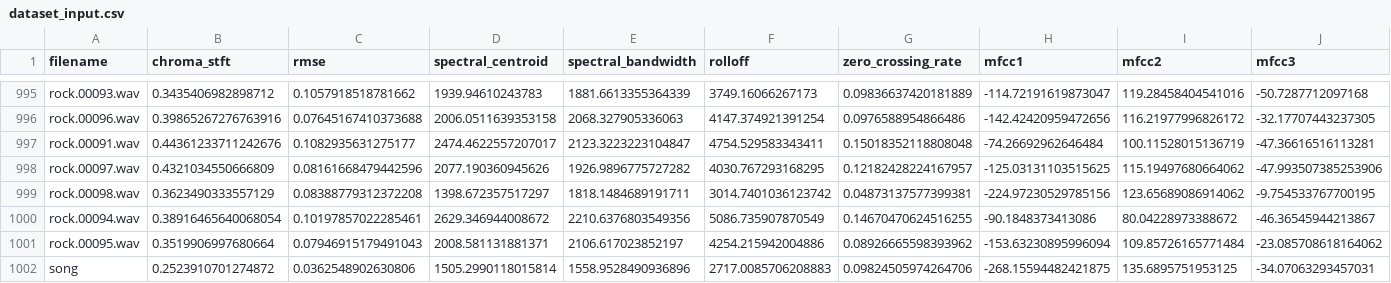
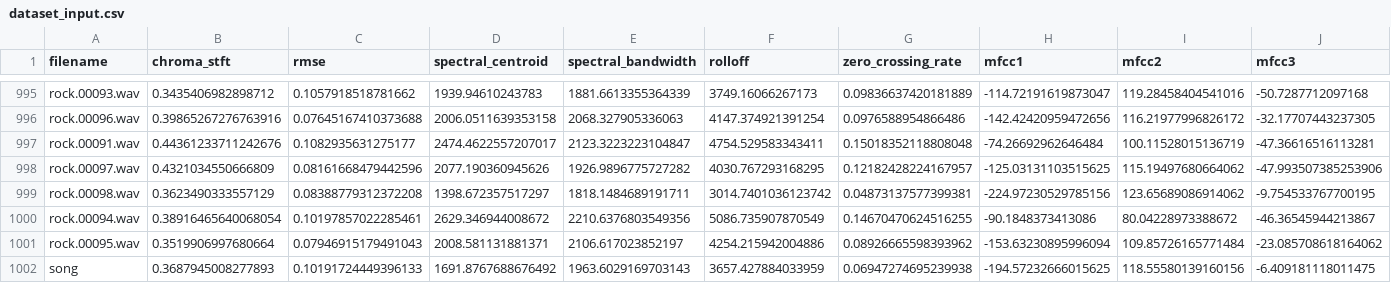
Before and after one commit to Vice-Inc/DiplomaWebApp, a CSV file: DiplomaWebApp/wwwroot/python/dataset_input.csv, drawn as a sheet; only a part is shown, gaps mark what is left out; the diff covers the shown part only; the diff names each change by its address in the sheet, - before the commit and + after, or states it on an @@ line.

```diff
--- a/DiplomaWebApp/wwwroot/python/dataset_input.csv
+++ b/DiplomaWebApp/wwwroot/python/dataset_input.csv
-B1002 (chroma_stft): 0.2523910701274872
+B1002 (chroma_stft): 0.3687945008277893
-C1002 (rmse): 0.0362548902630806
+C1002 (rmse): 0.10191724449396133
-D1002 (spectral_centroid): 1505.2990118015814
+D1002 (spectral_centroid): 1691.8767688676492
-E1002 (spectral_bandwidth): 1558.9528490936896
+E1002 (spectral_bandwidth): 1963.6029169703143
-F1002 (rolloff): 2717.0085706208883
+F1002 (rolloff): 3657.427884033959
-G1002 (zero_crossing_rate): 0.09824505974264706
+G1002 (zero_crossing_rate): 0.06947274695239938
-H1002 (mfcc1): -268.15594482421875
+H1002 (mfcc1): -194.57232666015625
-I1002 (mfcc2): 135.6895751953125
+I1002 (mfcc2): 118.55580139160156
-J1002 (mfcc3): -34.07063293457031
+J1002 (mfcc3): -6.409181118011475
```
Also changed, not shown: 17 edited cells elsewhere in this file, 5 other files.
